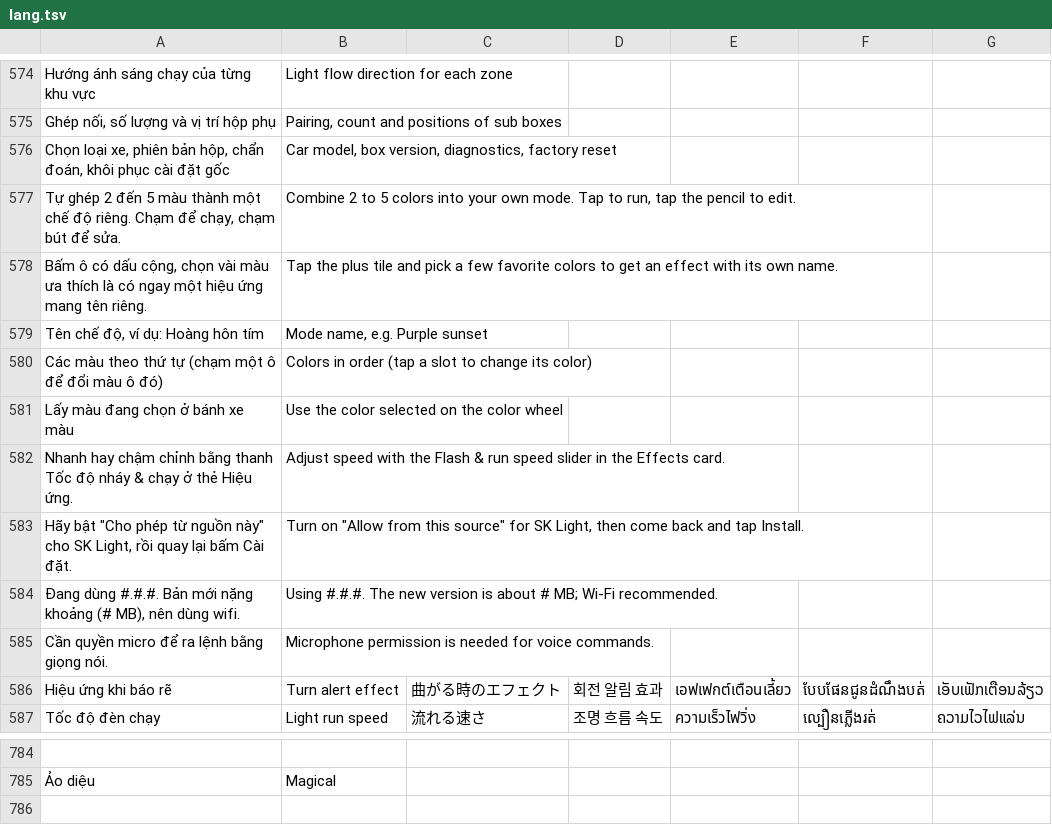
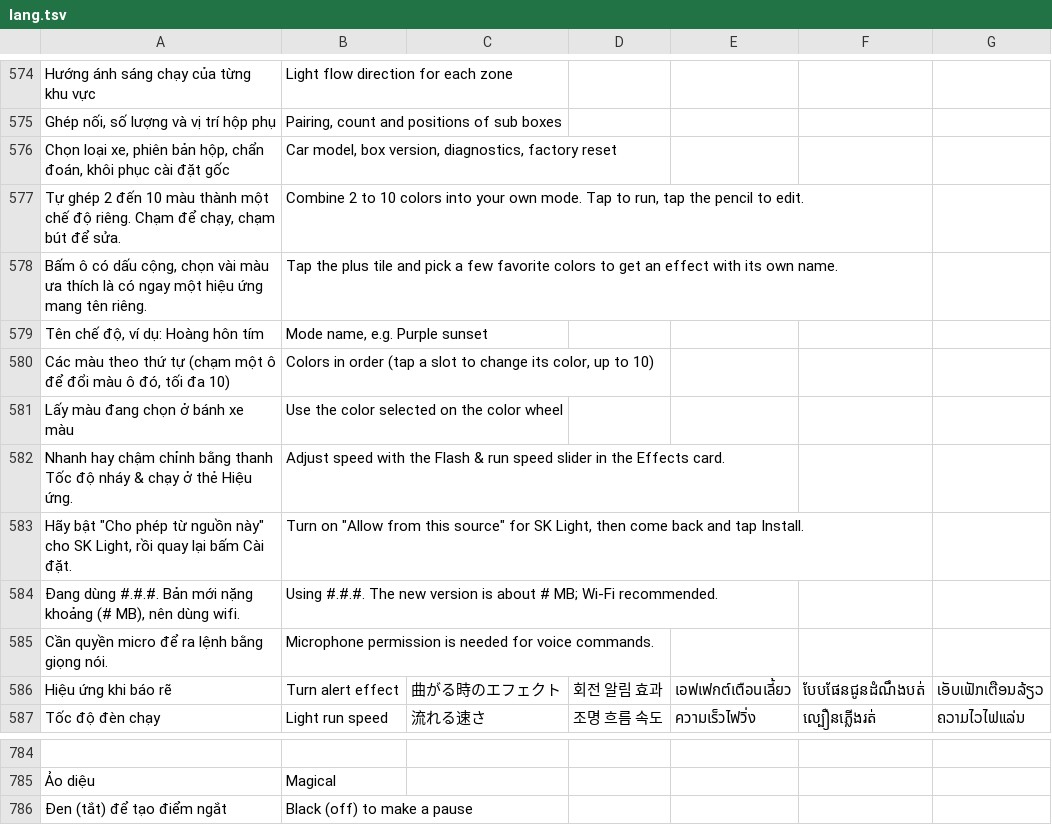
Before and after one commit to langtucute9x-create/sk-link-android, a TSV file: app/src/main/res/raw/lang.tsv, drawn as a sheet; only a part is shown, gaps mark what is left out; the diff names each change by its address in the sheet, - before the commit and + after, or states it on an @@ line.

```diff
--- a/app/src/main/res/raw/lang.tsv
+++ b/app/src/main/res/raw/lang.tsv
-A577: …2 đến 5 màu thành…
+A577: …2 đến 10 màu thành…
-B577: …2 to 5 colors into…
+B577: …2 to 10 colors into…
-A580: …màu ô đó)
+A580: …màu ô đó, tối đa 10)
-B580: …change its color)
+B580: …change its color, up to 10)
+row 786: Đen (tắt) để tạo điểm ngắt | Black (off) to make a pause
```
Also changed, not shown: 5 other files.
